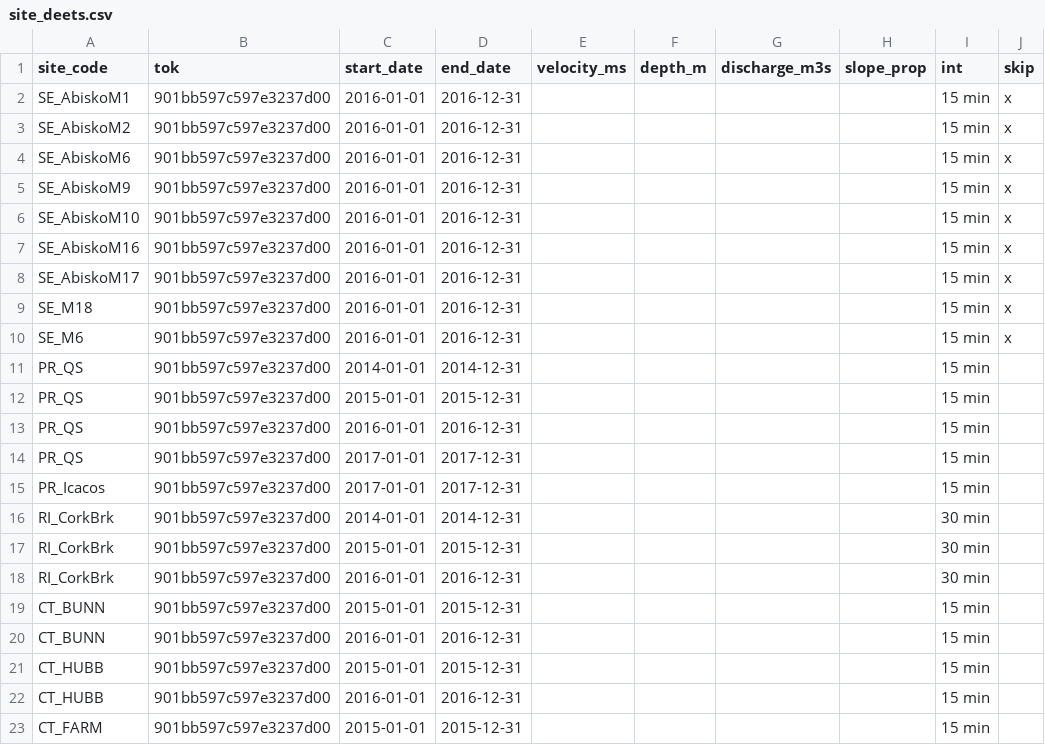
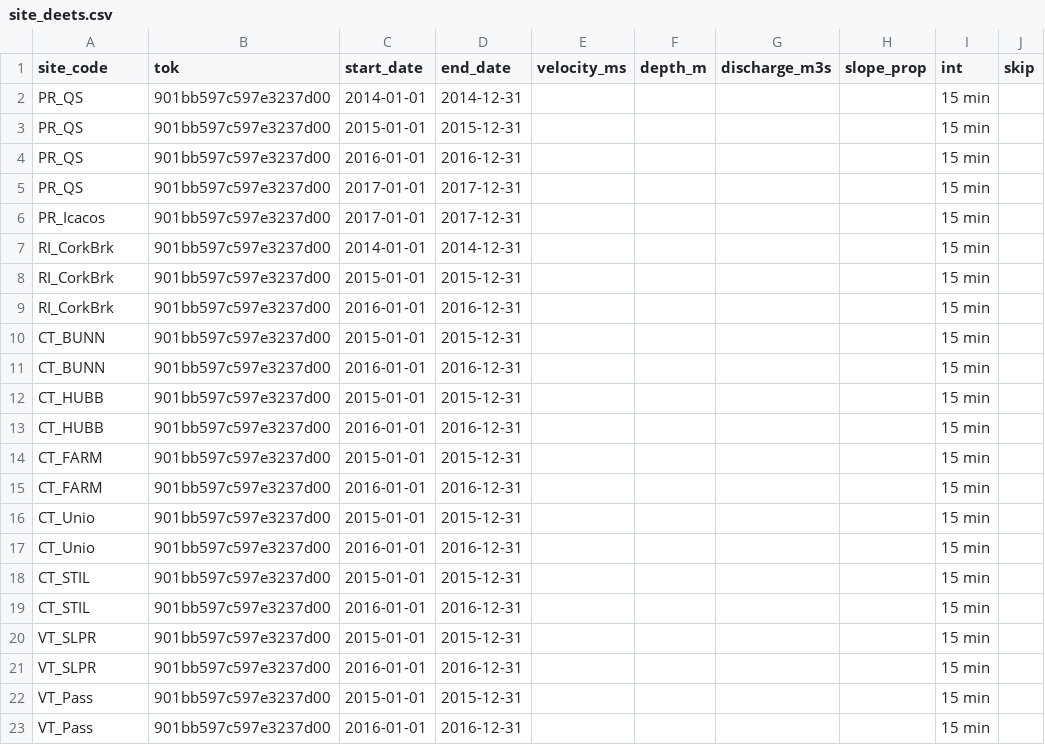
Before and after one commit to streampulse/model, a CSV file: site_deets.csv, drawn as a sheet; only a part is shown; the shorter side is filled out with more unchanged rows.

```diff
--- a/site_deets.csv
+++ b/site_deets.csv
@@ -1,11 +1,2 @@
 site_code,tok,start_date,end_date,velocity_ms,depth_m,discharge_m3s,slope_prop,int,skip
-SE_AbiskoM1,901bb597c597e3237d00 ,2016-01-01,2016-12-31,,,,,15 min,x
-SE_AbiskoM2,901bb597c597e3237d00 ,2016-01-01,2016-12-31,,,,,15 min,x
-SE_AbiskoM6,901bb597c597e3237d00,2016-01-01,2016-12-31,,,,,15 min,x
-SE_AbiskoM9,901bb597c597e3237d00,2016-01-01,2016-12-31,,,,,15 min,x
-SE_AbiskoM10,901bb597c597e3237d00,2016-01-01,2016-12-31,,,,,15 min,x
-SE_AbiskoM16,901bb597c597e3237d00,2016-01-01,2016-12-31,,,,,15 min,x
-SE_AbiskoM17,901bb597c597e3237d00,2016-01-01,2016-12-31,,,,,15 min,x
-SE_M18,901bb597c597e3237d00,2016-01-01,2016-12-31,,,,,15 min,x
-SE_M6,901bb597c597e3237d00,2016-01-01,2016-12-31,,,,,15 min,x
 PR_QS,901bb597c597e3237d00,2014-01-01,2014-12-31,,,,,15 min,
@@ -15,5 +6,5 @@ PR_QS,901bb597c597e3237d00,2017-01-01,2017-12-31,,,,,15 min,
 PR_Icacos,901bb597c597e3237d00,2017-01-01,2017-12-31,,,,,15 min,
-RI_CorkBrk,901bb597c597e3237d00,2014-01-01,2014-12-31,,,,,30 min,
-RI_CorkBrk,901bb597c597e3237d00,2015-01-01,2015-12-31,,,,,30 min,
-RI_CorkBrk,901bb597c597e3237d00,2016-01-01,2016-12-31,,,,,30 min,
+RI_CorkBrk,901bb597c597e3237d00,2014-01-01,2014-12-31,,,,,15 min,
+RI_CorkBrk,901bb597c597e3237d00,2015-01-01,2015-12-31,,,,,15 min,
+RI_CorkBrk,901bb597c597e3237d00,2016-01-01,2016-12-31,,,,,15 min,
 CT_BUNN,901bb597c597e3237d00,2015-01-01,2015-12-31,,,,,15 min,
```
Also changed, not shown: 2 other files.
